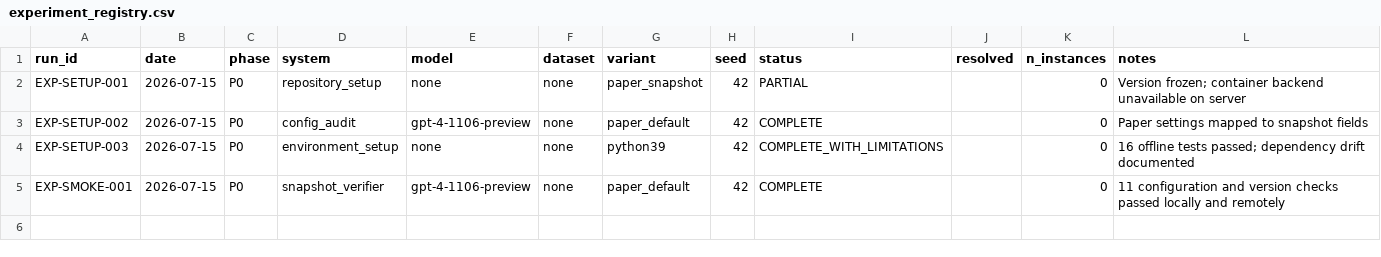
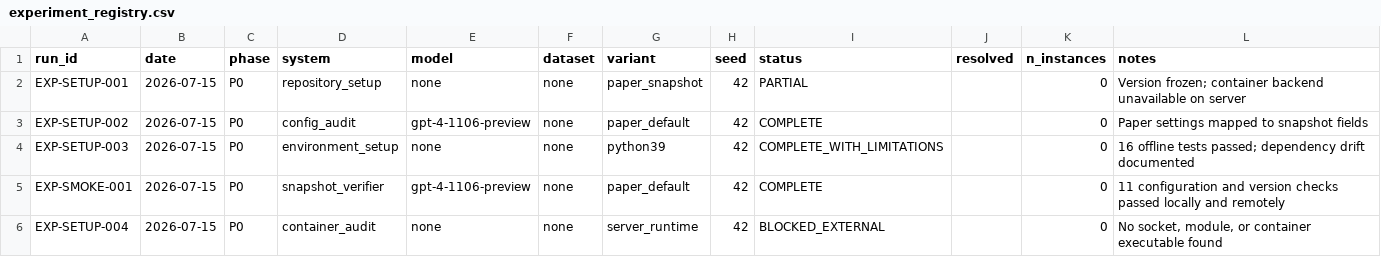
Before and after one commit to GeYugong/sweagent-reproduction, a CSV file: logs/experiment_registry.csv, drawn as a sheet; the diff names each change by its address in the sheet, - before the commit and + after, or states it on an @@ line.

Commit message:
docs(research): confirm container blocker
Record the socket, module, executable path, and group checks that rule out a hidden container runtime.

```diff
--- a/logs/experiment_registry.csv
+++ b/logs/experiment_registry.csv
+row 6: EXP-SETUP-004 | 2026-07-15 | P0 | container_audit | none | none | server_runtime | 42 | BLOCKED_EXTERNAL |  | 0 | No socket, module, or container executable found
```
Also changed, not shown: 2 other files.
